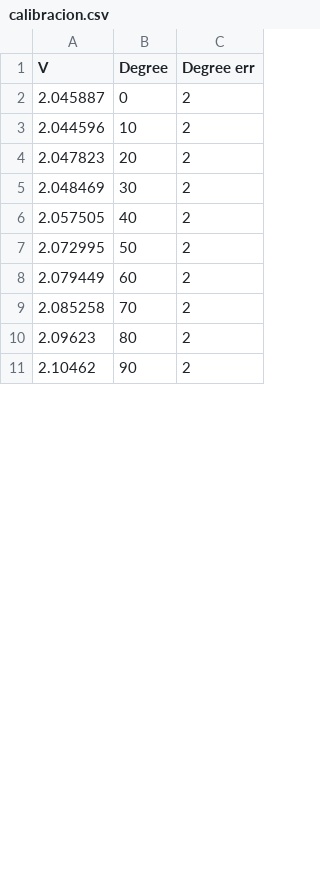
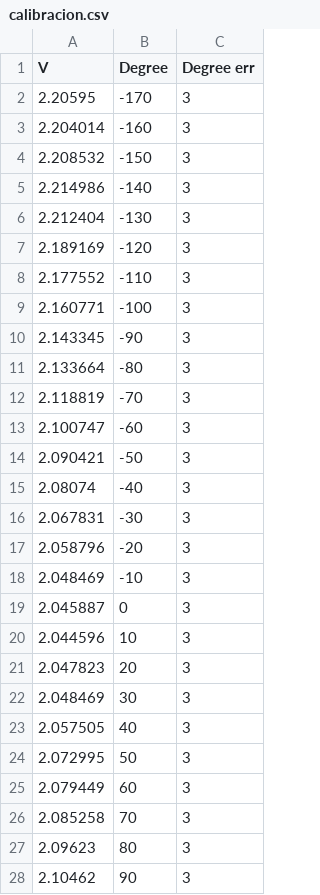
Before and after one commit to IELaSalvia/Labo3, a CSV file: calibracion.csv, drawn as a sheet; only a part is shown; the diff covers the shown part only.

Commit message:
Add files via upload

```diff
--- a/calibracion.csv
+++ b/calibracion.csv
@@ -1,11 +1,28 @@
 V;Degree;Degree err
-2.045887;0;2
-2.044596;10;2
-2.047823;20;2
-2.048469;30;2
-2.057505;40;2
-2.072995;50;2
-2.079449;60;2
-2.085258;70;2
-2.09623;80;2
-2.10462;90;2
+2.20595;-170;3
+2.204014;-160;3
+2.208532;-150;3
+2.214986;-140;3
+2.212404;-130;3
+2.189169;-120;3
+2.177552;-110;3
+2.160771;-100;3
+2.143345;-90;3
+2.133664;-80;3
+2.118819;-70;3
+2.100747;-60;3
+2.090421;-50;3
+2.08074;-40;3
+2.067831;-30;3
+2.058796;-20;3
+2.048469;-10;3
+2.045887;0;3
+2.044596;10;3
+2.047823;20;3
+2.048469;30;3
+2.057505;40;3
+2.072995;50;3
+2.079449;60;3
+2.085258;70;3
+2.09623;80;3
+2.10462;90;3
```
Also changed, not shown: 17 removed rows and 9 edited cells elsewhere in this file.
